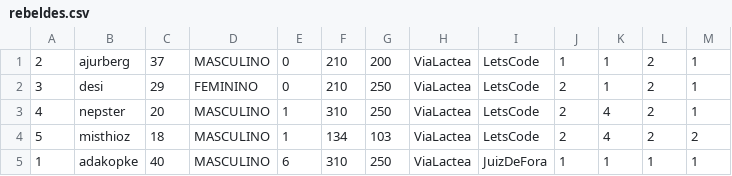
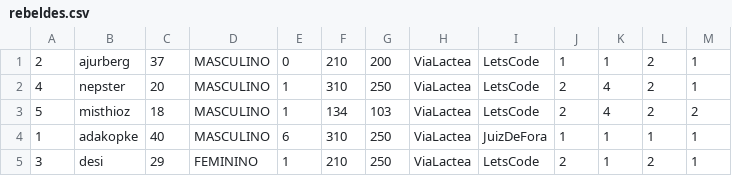
Before and after one commit to ajurberg/star-wars-api-rest, a CSV file: src/main/resources/rebeldes.csv, drawn as a sheet.

```diff
--- a/src/main/resources/rebeldes.csv
+++ b/src/main/resources/rebeldes.csv
@@ -1,3 +1,2 @@
 2;ajurberg;37;MASCULINO;0;210;200;ViaLactea;LetsCode;1;1;2;1;
-3;desi;29;FEMININO;0;210;250;ViaLactea;LetsCode;2;1;2;1;
 4;nepster;20;MASCULINO;1;310;250;ViaLactea;LetsCode;2;4;2;1;
@@ -5 +4,2 @@
 1;adakopke;40;MASCULINO;6;310;250;ViaLactea;JuizDeFora;1;1;1;1;
+3;desi;29;FEMININO;1;210;250;ViaLactea;LetsCode;2;1;2;1;
```
Also changed, not shown: 10 other files.
